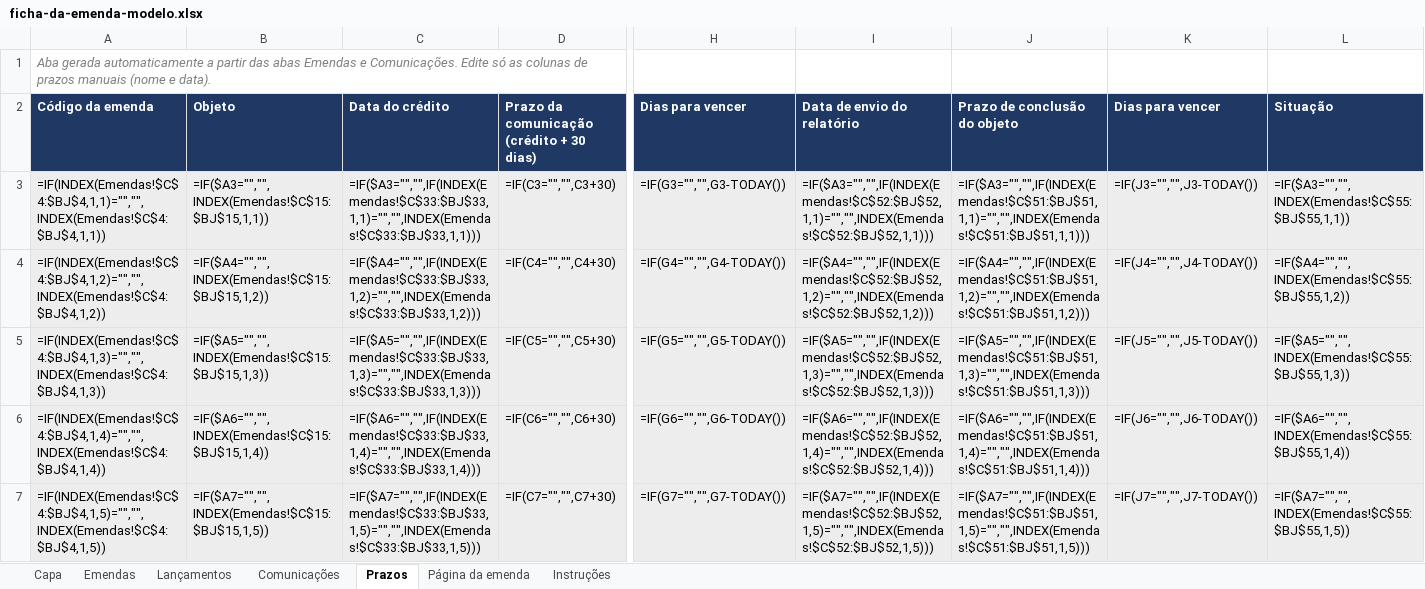
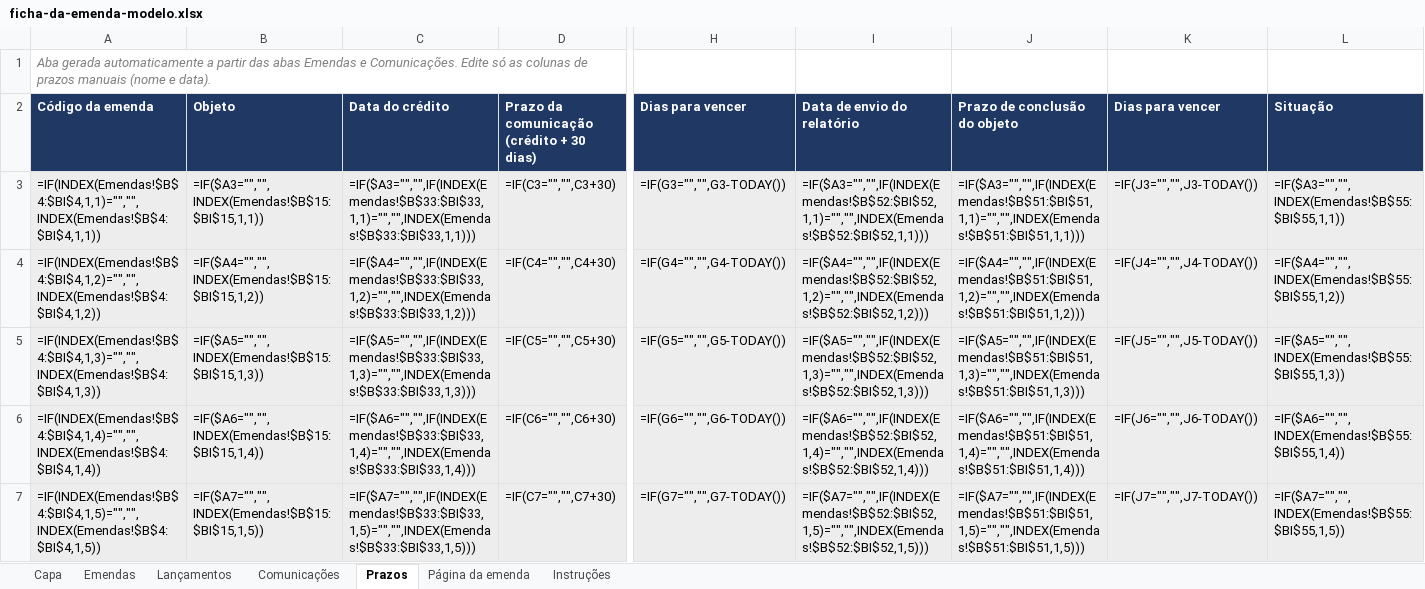
Before and after one commit to justechsolucoes/escola-justech-site, an Excel workbook: livro-emendas/arquivos/ficha-da-emenda-modelo.xlsx, sheet Prazos, drawn as a sheet; only a part is shown, gaps mark what is left out; values as stored, in another font and other column widths than the file's, no borders; formulas without a stored value are shown as written; conditional formats not drawn; the diff covers the shown part only; the diff names each change by its address in the sheet, - before the commit and + after, or states it on an @@ line.

```diff
--- a/livro-emendas/arquivos/ficha-da-emenda-modelo.xlsx (sheet Prazos)
+++ b/livro-emendas/arquivos/ficha-da-emenda-modelo.xlsx (sheet Prazos)
-A3 (Código da emenda): =IF(INDEX(Emendas!$C$4:$BJ$4,1,1)="","",INDEX(Emendas!$C$4:$BJ$4,1,1))
+A3 (Código da emenda): =IF(INDEX(Emendas!$B$4:$BI$4,1,1)="","",INDEX(Emendas!$B$4:$BI$4,1,1))
-B3 (Objeto): =IF($A3="","",INDEX(Emendas!$C$15:$BJ$15,1,1))
+B3 (Objeto): =IF($A3="","",INDEX(Emendas!$B$15:$BI$15,1,1))
-C3 (Data do crédito): =IF($A3="","",IF(INDEX(Emendas!$C$33:$BJ$33,1,1)="","",INDEX(Emendas!$C$33:$BJ$33,1,1)))
+C3 (Data do crédito): =IF($A3="","",IF(INDEX(Emendas!$B$33:$BI$33,1,1)="","",INDEX(Emendas!$B$33:$BI$33,1,1)))
-I3 (Data de envio do relatório): =IF($A3="","",IF(INDEX(Emendas!$C$52:$BJ$52,1,1)="","",INDEX(Emendas!$C$52:$BJ$52,1,1)))
+I3 (Data de envio do relatório): =IF($A3="","",IF(INDEX(Emendas!$B$52:$BI$52,1,1)="","",INDEX(Emendas!$B$52:$BI$52,1,1)))
-J3 (Prazo de conclusão do objeto): =IF($A3="","",IF(INDEX(Emendas!$C$51:$BJ$51,1,1)="","",INDEX(Emendas!$C$51:$BJ$51,1,1)))
+J3 (Prazo de conclusão do objeto): =IF($A3="","",IF(INDEX(Emendas!$B$51:$BI$51,1,1)="","",INDEX(Emendas!$B$51:$BI$51,1,1)))
-L3 (Situação): =IF($A3="","",INDEX(Emendas!$C$55:$BJ$55,1,1))
+L3 (Situação): =IF($A3="","",INDEX(Emendas!$B$55:$BI$55,1,1))
-A4 (Código da emenda): =IF(INDEX(Emendas!$C$4:$BJ$4,1,2)="","",INDEX(Emendas!$C$4:$BJ$4,1,2))
+A4 (Código da emenda): =IF(INDEX(Emendas!$B$4:$BI$4,1,2)="","",INDEX(Emendas!$B$4:$BI$4,1,2))
-B4 (Objeto): =IF($A4="","",INDEX(Emendas!$C$15:$BJ$15,1,2))
+B4 (Objeto): =IF($A4="","",INDEX(Emendas!$B$15:$BI$15,1,2))
-C4 (Data do crédito): =IF($A4="","",IF(INDEX(Emendas!$C$33:$BJ$33,1,2)="","",INDEX(Emendas!$C$33:$BJ$33,1,2)))
+C4 (Data do crédito): =IF($A4="","",IF(INDEX(Emendas!$B$33:$BI$33,1,2)="","",INDEX(Emendas!$B$33:$BI$33,1,2)))
-I4 (Data de envio do relatório): =IF($A4="","",IF(INDEX(Emendas!$C$52:$BJ$52,1,2)="","",INDEX(Emendas!$C$52:$BJ$52,1,2)))
+I4 (Data de envio do relatório): =IF($A4="","",IF(INDEX(Emendas!$B$52:$BI$52,1,2)="","",INDEX(Emendas!$B$52:$BI$52,1,2)))
-J4 (Prazo de conclusão do objeto): =IF($A4="","",IF(INDEX(Emendas!$C$51:$BJ$51,1,2)="","",INDEX(Emendas!$C$51:$BJ$51,1,2)))
+J4 (Prazo de conclusão do objeto): =IF($A4="","",IF(INDEX(Emendas!$B$51:$BI$51,1,2)="","",INDEX(Emendas!$B$51:$BI$51,1,2)))
-L4 (Situação): =IF($A4="","",INDEX(Emendas!$C$55:$BJ$55,1,2))
+L4 (Situação): =IF($A4="","",INDEX(Emendas!$B$55:$BI$55,1,2))
-A5 (Código da emenda): =IF(INDEX(Emendas!$C$4:$BJ$4,1,3)="","",INDEX(Emendas!$C$4:$BJ$4,1,3))
+A5 (Código da emenda): =IF(INDEX(Emendas!$B$4:$BI$4,1,3)="","",INDEX(Emendas!$B$4:$BI$4,1,3))
-B5 (Objeto): =IF($A5="","",INDEX(Emendas!$C$15:$BJ$15,1,3))
+B5 (Objeto): =IF($A5="","",INDEX(Emendas!$B$15:$BI$15,1,3))
-C5 (Data do crédito): =IF($A5="","",IF(INDEX(Emendas!$C$33:$BJ$33,1,3)="","",INDEX(Emendas!$C$33:$BJ$33,1,3)))
+C5 (Data do crédito): =IF($A5="","",IF(INDEX(Emendas!$B$33:$BI$33,1,3)="","",INDEX(Emendas!$B$33:$BI$33,1,3)))
-I5 (Data de envio do relatório): =IF($A5="","",IF(INDEX(Emendas!$C$52:$BJ$52,1,3)="","",INDEX(Emendas!$C$52:$BJ$52,1,3)))
+I5 (Data de envio do relatório): =IF($A5="","",IF(INDEX(Emendas!$B$52:$BI$52,1,3)="","",INDEX(Emendas!$B$52:$BI$52,1,3)))
-J5 (Prazo de conclusão do objeto): =IF($A5="","",IF(INDEX(Emendas!$C$51:$BJ$51,1,3)="","",INDEX(Emendas!$C$51:$BJ$51,1,3)))
+J5 (Prazo de conclusão do objeto): =IF($A5="","",IF(INDEX(Emendas!$B$51:$BI$51,1,3)="","",INDEX(Emendas!$B$51:$BI$51,1,3)))
-L5 (Situação): =IF($A5="","",INDEX(Emendas!$C$55:$BJ$55,1,3))
+L5 (Situação): =IF($A5="","",INDEX(Emendas!$B$55:$BI$55,1,3))
-A6 (Código da emenda): =IF(INDEX(Emendas!$C$4:$BJ$4,1,4)="","",INDEX(Emendas!$C$4:$BJ$4,1,4))
+A6 (Código da emenda): =IF(INDEX(Emendas!$B$4:$BI$4,1,4)="","",INDEX(Emendas!$B$4:$BI$4,1,4))
-B6 (Objeto): =IF($A6="","",INDEX(Emendas!$C$15:$BJ$15,1,4))
+B6 (Objeto): =IF($A6="","",INDEX(Emendas!$B$15:$BI$15,1,4))
-C6 (Data do crédito): =IF($A6="","",IF(INDEX(Emendas!$C$33:$BJ$33,1,4)="","",INDEX(Emendas!$C$33:$BJ$33,1,4)))
+C6 (Data do crédito): =IF($A6="","",IF(INDEX(Emendas!$B$33:$BI$33,1,4)="","",INDEX(Emendas!$B$33:$BI$33,1,4)))
-I6 (Data de envio do relatório): =IF($A6="","",IF(INDEX(Emendas!$C$52:$BJ$52,1,4)="","",INDEX(Emendas!$C$52:$BJ$52,1,4)))
+I6 (Data de envio do relatório): =IF($A6="","",IF(INDEX(Emendas!$B$52:$BI$52,1,4)="","",INDEX(Emendas!$B$52:$BI$52,1,4)))
-J6 (Prazo de conclusão do objeto): =IF($A6="","",IF(INDEX(Emendas!$C$51:$BJ$51,1,4)="","",INDEX(Emendas!$C$51:$BJ$51,1,4)))
+J6 (Prazo de conclusão do objeto): =IF($A6="","",IF(INDEX(Emendas!$B$51:$BI$51,1,4)="","",INDEX(Emendas!$B$51:$BI$51,1,4)))
-L6 (Situação): =IF($A6="","",INDEX(Emendas!$C$55:$BJ$55,1,4))
+L6 (Situação): =IF($A6="","",INDEX(Emendas!$B$55:$BI$55,1,4))
-A7 (Código da emenda): =IF(INDEX(Emendas!$C$4:$BJ$4,1,5)="","",INDEX(Emendas!$C$4:$BJ$4,1,5))
+A7 (Código da emenda): =IF(INDEX(Emendas!$B$4:$BI$4,1,5)="","",INDEX(Emendas!$B$4:$BI$4,1,5))
-B7 (Objeto): =IF($A7="","",INDEX(Emendas!$C$15:$BJ$15,1,5))
+B7 (Objeto): =IF($A7="","",INDEX(Emendas!$B$15:$BI$15,1,5))
-C7 (Data do crédito): =IF($A7="","",IF(INDEX(Emendas!$C$33:$BJ$33,1,5)="","",INDEX(Emendas!$C$33:$BJ$33,1,5)))
+C7 (Data do crédito): =IF($A7="","",IF(INDEX(Emendas!$B$33:$BI$33,1,5)="","",INDEX(Emendas!$B$33:$BI$33,1,5)))
-I7 (Data de envio do relatório): =IF($A7="","",IF(INDEX(Emendas!$C$52:$BJ$52,1,5)="","",INDEX(Emendas!$C$52:$BJ$52,1,5)))
+I7 (Data de envio do relatório): =IF($A7="","",IF(INDEX(Emendas!$B$52:$BI$52,1,5)="","",INDEX(Emendas!$B$52:$BI$52,1,5)))
-J7 (Prazo de conclusão do objeto): =IF($A7="","",IF(INDEX(Emendas!$C$51:$BJ$51,1,5)="","",INDEX(Emendas!$C$51:$BJ$51,1,5)))
+J7 (Prazo de conclusão do objeto): =IF($A7="","",IF(INDEX(Emendas!$B$51:$BI$51,1,5)="","",INDEX(Emendas!$B$51:$BI$51,1,5)))
-L7 (Situação): =IF($A7="","",INDEX(Emendas!$C$55:$BJ$55,1,5))
+L7 (Situação): =IF($A7="","",INDEX(Emendas!$B$55:$BI$55,1,5))
```
Also changed, not shown: 330 edited cells elsewhere in this sheet, sheet Capa, sheet Emendas, sheet Página da emenda, sheet Instruções, livro-emendas/arquivos/ficha-da-emenda-exemplo.xlsx, 2 other files.
